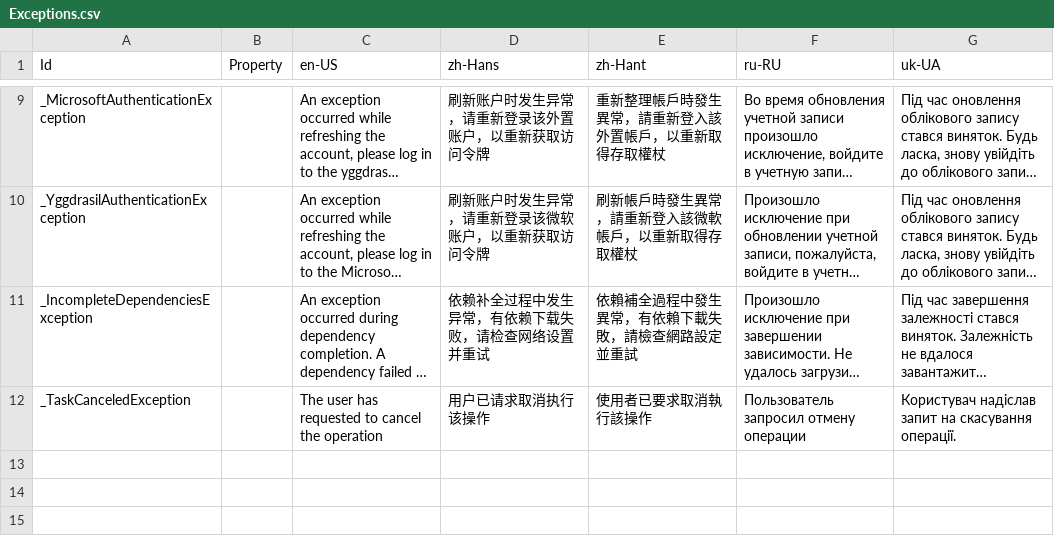
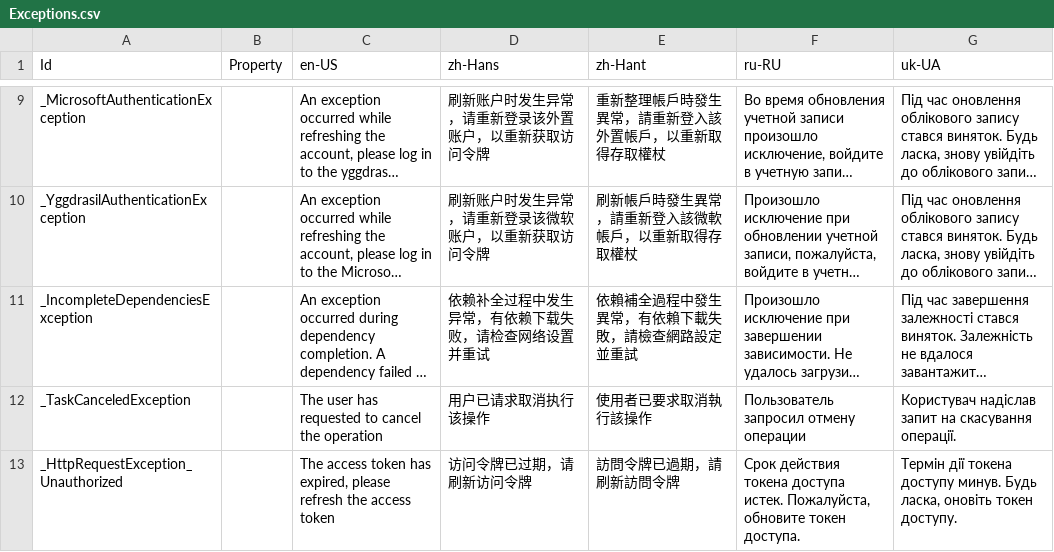
Before and after one commit to Xcube-Studio/FluentLauncher.Infra.Localization, a CSV file: Views/Exceptions.csv, drawn as a sheet; only a part is shown, gaps mark what is left out; long unchanged cells end in …; the diff names each change by its address in the sheet, - before the commit and + after, or states it on an @@ line.

Commit message:
Add Translations 2025/7/10

```diff
--- a/Views/Exceptions.csv
+++ b/Views/Exceptions.csv
+row 13: _HttpRequestException_Unauthorized |  | The access token has expired, please refresh the access token | 访问令牌已过期，请刷新访问令牌 | 訪問令牌已過期，請刷新訪問令牌 | Срок действия токена доступа истек. Пожалуйста, обновите токен доступа. | Термін дії токена доступу минув. Будь ласка, оновіть токен доступу.
```
